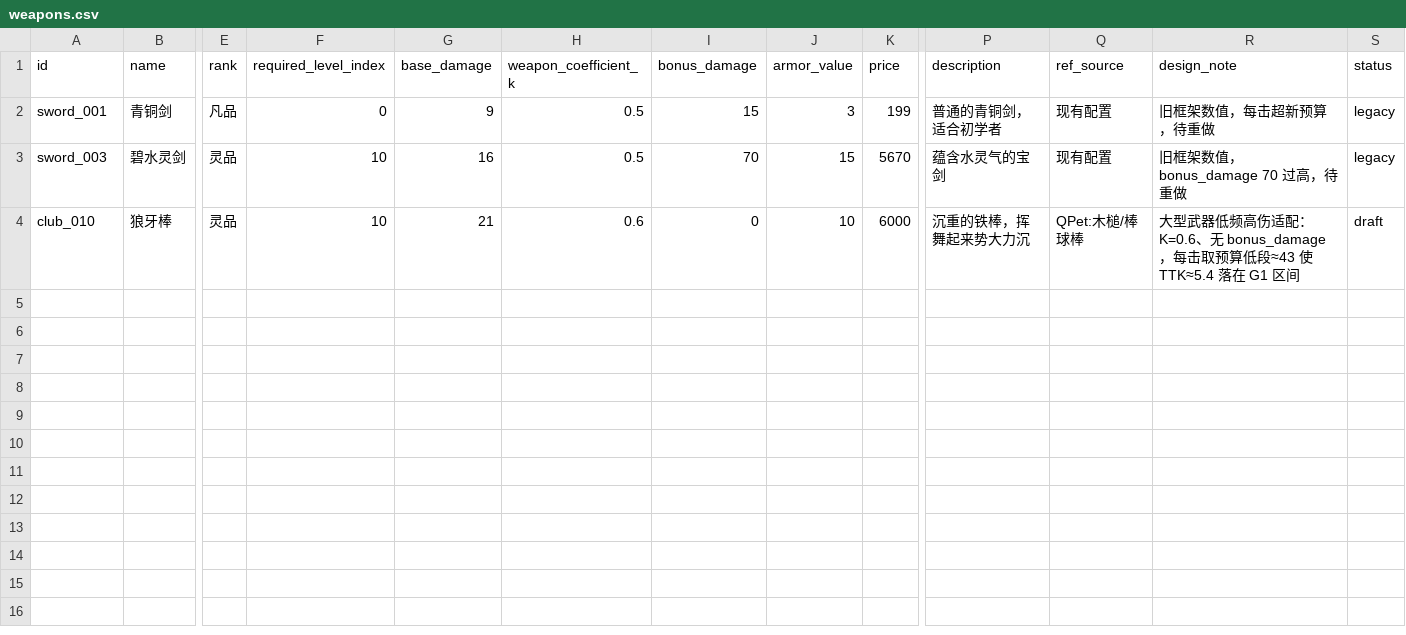
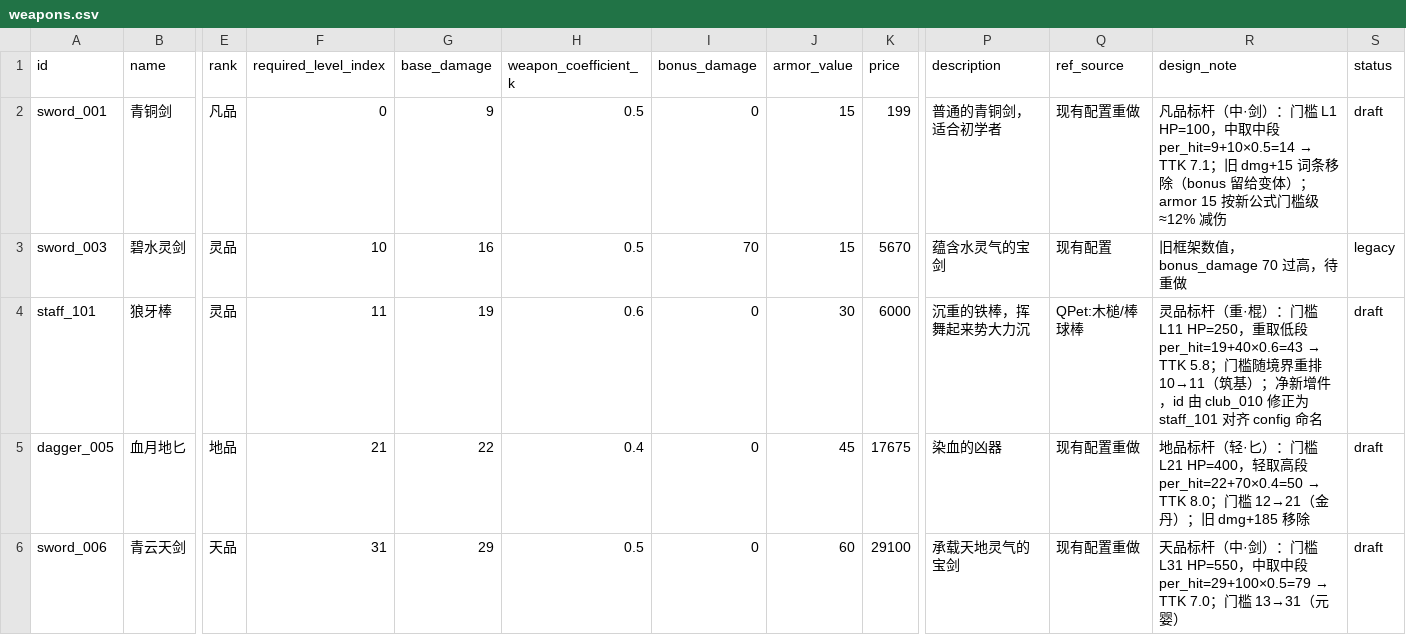
Before and after one commit to fanjinchi/astrbot_plugin_monixiuxian2_2, a CSV file: design_docs/content-design/weapons.csv, drawn as a sheet; only a part is shown, gaps mark what is left out; rows hold the shown columns only; the diff covers the shown part only; the diff names each change by its address in the sheet, - before the commit and + after, or states it on an @@ line.

Commit message:
docs(content-design): add weapon benchmark pieces for all 9 ranks
- Remap rank gates to realm starts (0/11/21/31/41/51/61/71/81), covering
  the L36-L99 gap (wxg) per the content-gating decision in proposals
- Pin category->size mapping from legacy K values (light/medium/heavy)
- Tuning rule: light takes high budget band (TTK~8), medium mid (~7),
  heavy low (~5.8) since TTK drifts upward with level
- Retune armor for the new def/(def+K) formula (~13% at gate level)
- All 9 draft rows pass validate_budget.py

```diff
--- a/design_docs/content-design/weapons.csv
+++ b/design_docs/content-design/weapons.csv
-I2 (bonus_damage): 15
+I2 (bonus_damage): 0
-J2 (armor_value): 3
+J2 (armor_value): 15
-Q2 (ref_source): 现有配置
+Q2 (ref_source): 现有配置重做
@@ R2 (design_note): 旧框架数值，每击超新预算，待重做 → 凡品标杆（中·剑）：门槛 L1 HP=100，中取中段 per_hit=9+10×0.5=14 → TTK 7.1；旧 dmg+15 词条移除（bonus 留给变体）；armor 15 按新公式门槛级≈12% 减伤 @@
-S2 (status): legacy
+S2 (status): draft
-A4 (id): club_010
+A4 (id): staff_101
-F4 (required_level_index): 10
+F4 (required_level_index): 11
-G4 (base_damage): 21
+G4 (base_damage): 19
-J4 (armor_value): 10
+J4 (armor_value): 30
@@ R4 (design_note): 大型武器低频高伤适配：K=0.6、无 bonus_damage，每击取预算低段≈43 使 TTK≈5.4 落在 G1 区间 → 灵品标杆（重·棍）：门槛 L11 HP=250，重取低段 per_hit=19+40×0.6=43 → TTK 5.8；门槛随境界重排 10→11（筑基）；净新增件，id 由 club_010 修正为 staff_101 对齐 config 命名 @@
+row 5: dagger_005 | 血月地匕 | 地品 | 21 | 22 | 0.4 | 0 | 45 | 17675 | 染血的凶器 | 现有配置重做 | 地品标杆（轻·匕）：门槛 L21 HP=400，轻取高段 per_hit=22+70×0.4=50 → TTK 8.0；门槛 12→21（金丹）；旧 dmg+185 移除 | draft
+row 6: sword_006 | 青云天剑 | 天品 | 31 | 29 | 0.5 | 0 | 60 | 29100 | 承载天地灵气的宝剑 | 现有配置重做 | 天品标杆（中·剑）：门槛 L31 HP=550，中取中段 per_hit=29+100×0.5=79 → TTK 7.0；门槛 13→31（元婴） | draft
```
Also changed, not shown: 5 added rows elsewhere in this file, 2 other files.
